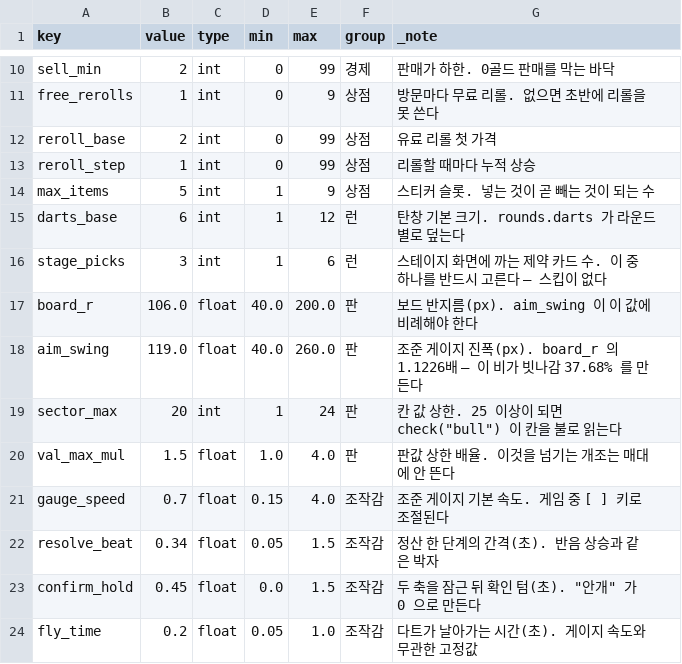
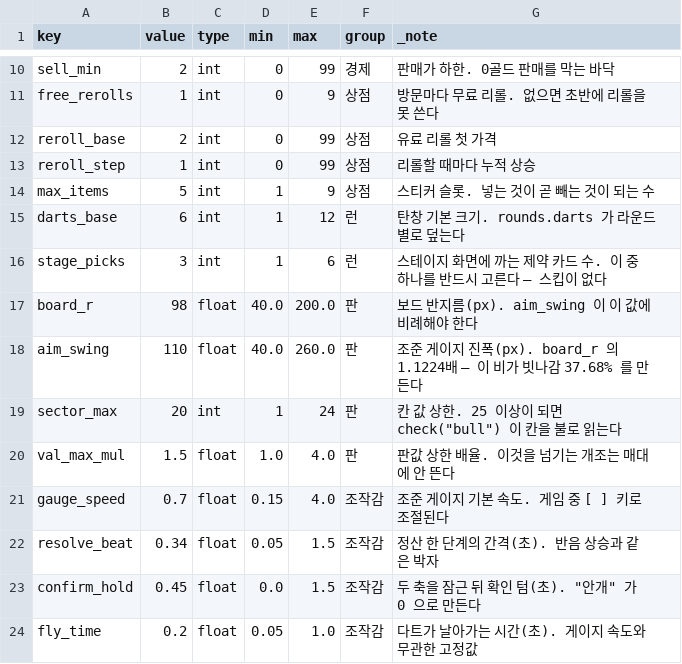
Before and after one commit to GGbong69/test-03, a CSV file: data/tuning.csv, drawn as a sheet; only a part is shown, gaps mark what is left out.

```diff
--- a/data/tuning.csv
+++ b/data/tuning.csv
@@ -16,4 +16,4 @@ darts_base,6,int,1,12,런,탄창 기본 크기. rounds.darts 가 라운드별로
 stage_picks,3,int,1,6,런,스테이지 화면에 까는 제약 카드 수. 이 중 하나를 반드시 고른다 — 스킵이 없다
-board_r,106.0,float,40.0,200.0,판,보드 반지름(px). aim_swing 이 이 값에 비례해야 한다
-aim_swing,119.0,float,40.0,260.0,판,조준 게이지 진폭(px). board_r 의 1.1226배 — 이 비가 빗나감 37.68% 를 만든다
+board_r,98,float,40.0,200.0,판,보드 반지름(px). aim_swing 이 이 값에 비례해야 한다
+aim_swing,110,float,40.0,260.0,판,조준 게이지 진폭(px). board_r 의 1.1224배 — 이 비가 빗나감 37.68% 를 만든다
 sector_max,20,int,1,24,판,"칸 값 상한. 25 이상이 되면 check(""bull"") 이 칸을 불로 읽는다"
```
Also changed, not shown: data/_stats.csv, 1 other file.
